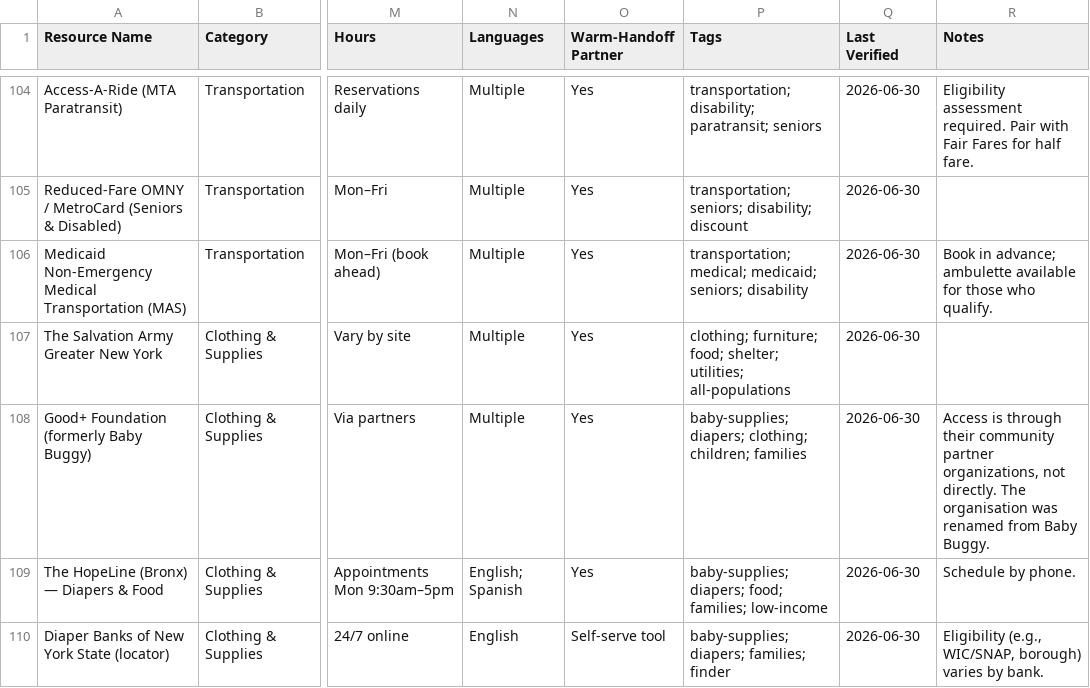
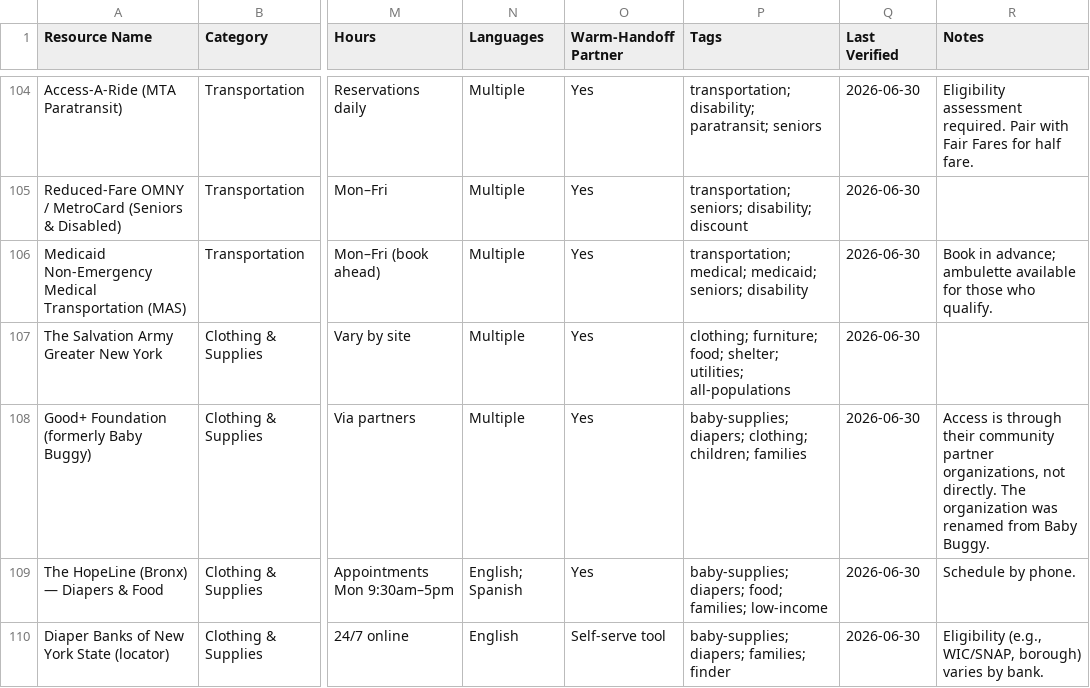
Before and after one commit to mpeng199/waypoint-site, a CSV file: data/resources.csv, drawn as a sheet; only a part is shown, gaps mark what is left out; the diff names each change by its address in the sheet, - before the commit and + after, or states it on an @@ line.

```diff
--- a/data/resources.csv
+++ b/data/resources.csv
-R108 (Notes): …directly. The organisation was renamed…
+R108 (Notes): …directly. The organization was renamed…
```
Also changed, not shown: 2 other files.
